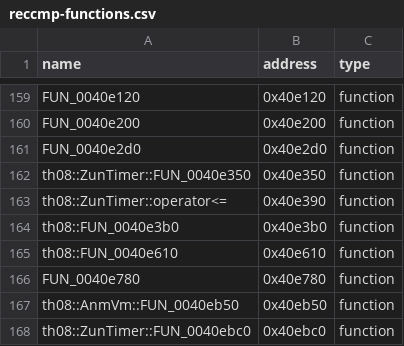
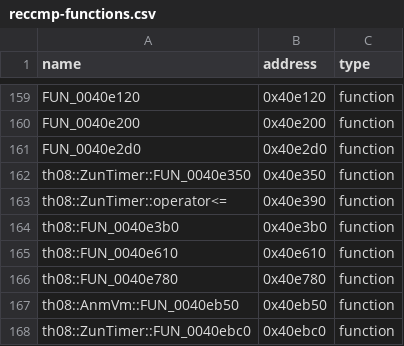
Before and after one commit to N0zoM1z0/th08, a CSV file: config/reccmp-functions.csv, drawn as a sheet; only a part is shown, gaps mark what is left out.

```diff
--- a/config/reccmp-functions.csv
+++ b/config/reccmp-functions.csv
@@ -165,3 +165,3 @@ th08::FUN_0040e3b0,0x40e3b0,function
 th08::FUN_0040e610,0x40e610,function
-FUN_0040e780,0x40e780,function
+th08::FUN_0040e780,0x40e780,function
 th08::AnmVm::FUN_0040eb50,0x40eb50,function
```
Also changed, not shown: config/implemented.csv, config/mapping.csv, 6 other files.
